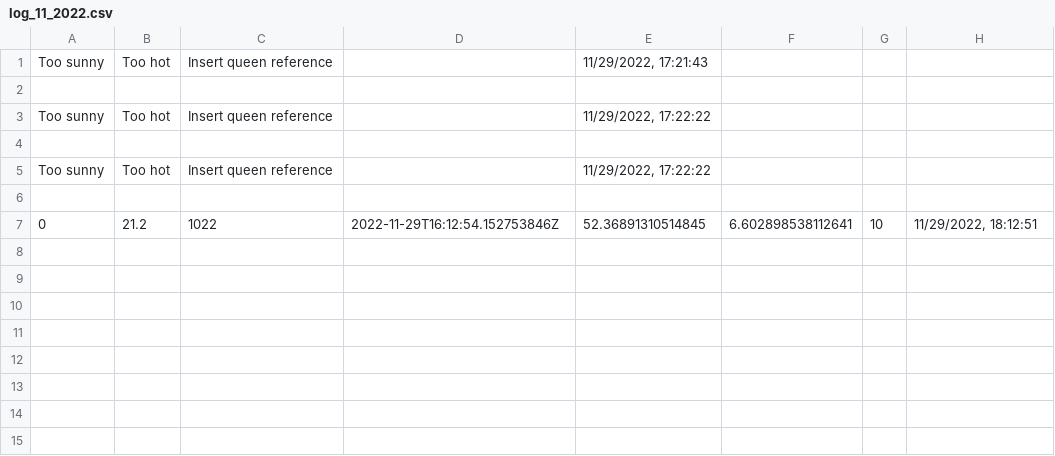
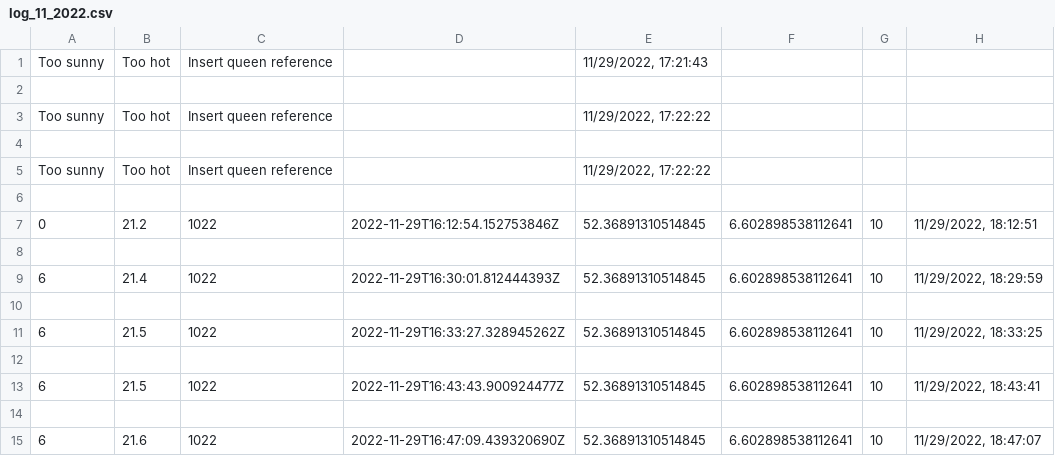
Before and after one commit to NaLelqGoshkaFerarito/PSW_G10, a CSV file: loggers/logs_csv/log_11_2022.csv, drawn as a sheet.

```diff
--- a/loggers/logs_csv/log_11_2022.csv
+++ b/loggers/logs_csv/log_11_2022.csv
@@ -7 +7,9 @@ Too sunny,Too hot,Insert queen reference,,"11/29/2022, 17:22:22"
 0,21.2,1022,2022-11-29T16:12:54.152753846Z,52.36891310514845,6.602898538112641,10,"11/29/2022, 18:12:51"
+
+6,21.4,1022,2022-11-29T16:30:01.812444393Z,52.36891310514845,6.602898538112641,10,"11/29/2022, 18:29:59"
+
+6,21.5,1022,2022-11-29T16:33:27.328945262Z,52.36891310514845,6.602898538112641,10,"11/29/2022, 18:33:25"
+
+6,21.5,1022,2022-11-29T16:43:43.900924477Z,52.36891310514845,6.602898538112641,10,"11/29/2022, 18:43:41"
+
+6,21.6,1022,2022-11-29T16:47:09.439320690Z,52.36891310514845,6.602898538112641,10,"11/29/2022, 18:47:07"
```
Also changed, not shown: 3 other files.
